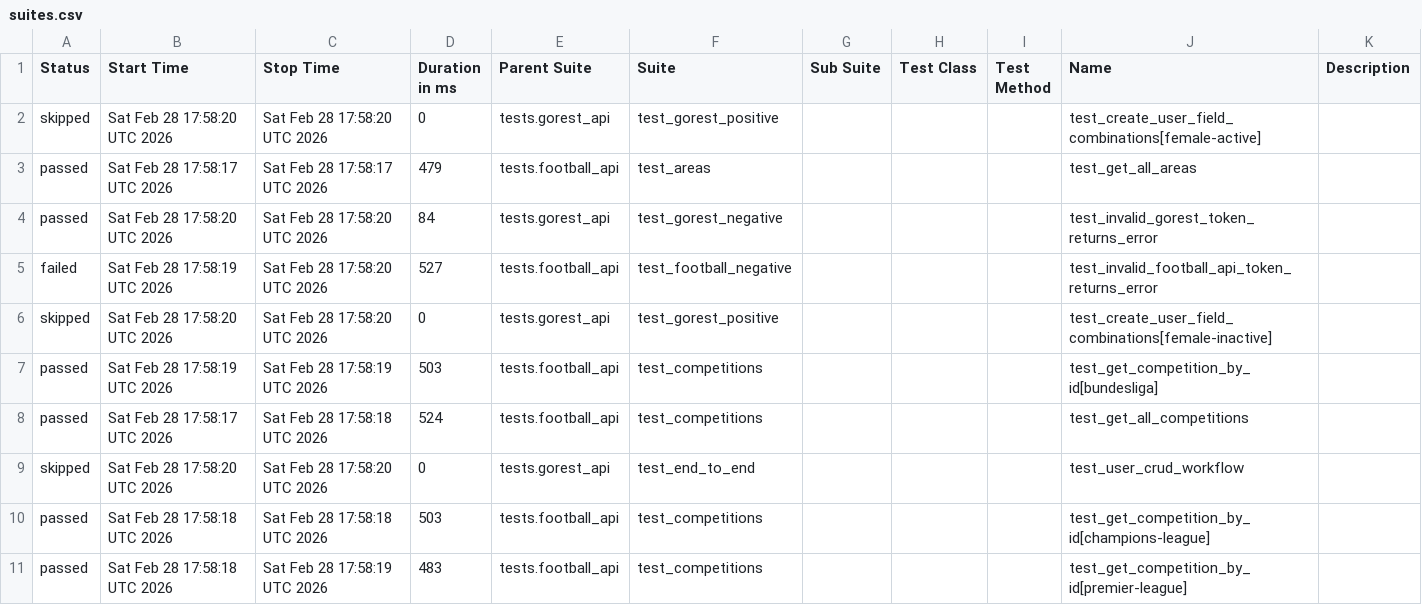
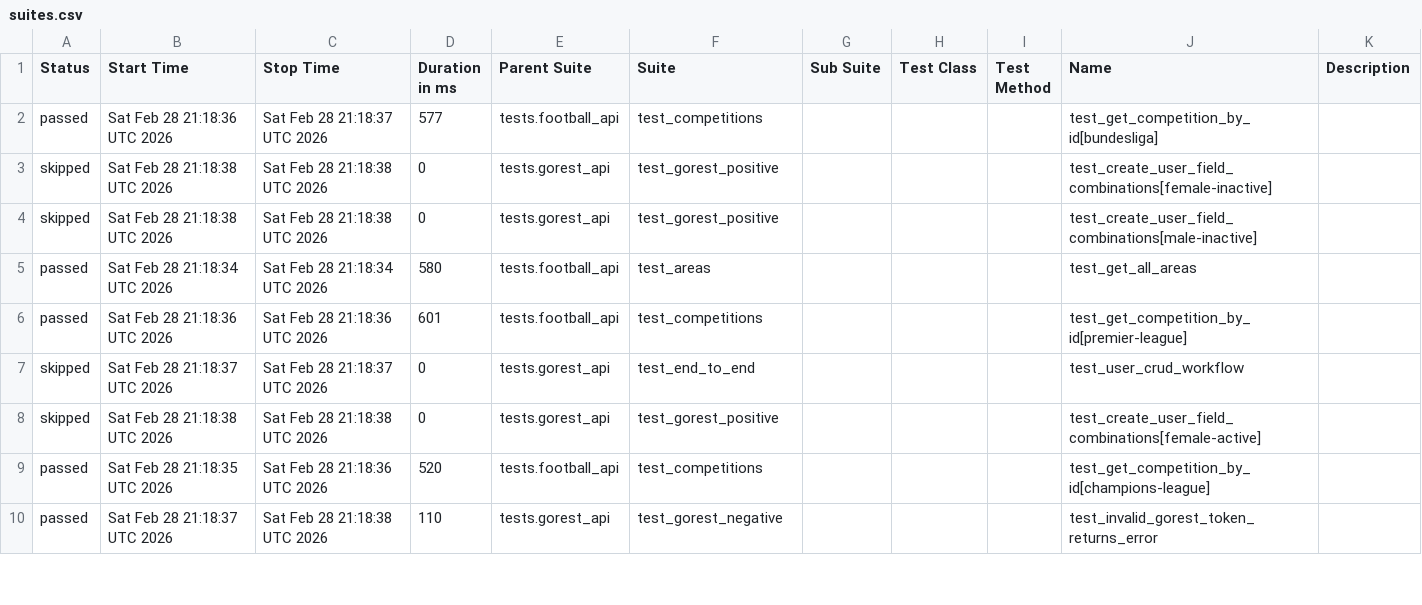
Before and after one commit to amazpyel/python_rest_api_testing, a CSV file: data/suites.csv, drawn as a sheet; only a part is shown; the diff covers the shown part only.

```diff
--- a/data/suites.csv
+++ b/data/suites.csv
@@ -1,11 +1,10 @@
 "Status","Start Time","Stop Time","Duration in ms","Parent Suite","Suite","Sub Suite","Test Class","Test Method","Name","Description"
-"skipped","Sat Feb 28 17:58:20 UTC 2026","Sat Feb 28 17:58:20 UTC 2026","0","tests.gorest_api","test_gorest_positive","","","","test_create_user_field_combinations[female-active]",""
-"passed","Sat Feb 28 17:58:17 UTC 2026","Sat Feb 28 17:58:17 UTC 2026","479","tests.football_api","test_areas","","","","test_get_all_areas",""
-"passed","Sat Feb 28 17:58:20 UTC 2026","Sat Feb 28 17:58:20 UTC 2026","84","tests.gorest_api","test_gorest_negative","","","","test_invalid_gorest_token_returns_error",""
-"failed","Sat Feb 28 17:58:19 UTC 2026","Sat Feb 28 17:58:20 UTC 2026","527","tests.football_api","test_football_negative","","","","test_invalid_football_api_token_returns_error",""
-"skipped","Sat Feb 28 17:58:20 UTC 2026","Sat Feb 28 17:58:20 UTC 2026","0","tests.gorest_api","test_gorest_positive","","","","test_create_user_field_combinations[female-inactive]",""
-"passed","Sat Feb 28 17:58:19 UTC 2026","Sat Feb 28 17:58:19 UTC 2026","503","tests.football_api","test_competitions","","","","test_get_competition_by_id[bundesliga]",""
-"passed","Sat Feb 28 17:58:17 UTC 2026","Sat Feb 28 17:58:18 UTC 2026","524","tests.football_api","test_competitions","","","","test_get_all_competitions",""
-"skipped","Sat Feb 28 17:58:20 UTC 2026","Sat Feb 28 17:58:20 UTC 2026","0","tests.gorest_api","test_end_to_end","","","","test_user_crud_workflow",""
-"passed","Sat Feb 28 17:58:18 UTC 2026","Sat Feb 28 17:58:18 UTC 2026","503","tests.football_api","test_competitions","","","","test_get_competition_by_id[champions-league]",""
-"passed","Sat Feb 28 17:58:18 UTC 2026","Sat Feb 28 17:58:19 UTC 2026","483","tests.football_api","test_competitions","","","","test_get_competition_by_id[premier-league]",""
+"passed","Sat Feb 28 21:18:36 UTC 2026","Sat Feb 28 21:18:37 UTC 2026","577","tests.football_api","test_competitions","","","","test_get_competition_by_id[bundesliga]",""
+"skipped","Sat Feb 28 21:18:38 UTC 2026","Sat Feb 28 21:18:38 UTC 2026","0","tests.gorest_api","test_gorest_positive","","","","test_create_user_field_combinations[female-inactive]",""
+"skipped","Sat Feb 28 21:18:38 UTC 2026","Sat Feb 28 21:18:38 UTC 2026","0","tests.gorest_api","test_gorest_positive","","","","test_create_user_field_combinations[male-inactive]",""
+"passed","Sat Feb 28 21:18:34 UTC 2026","Sat Feb 28 21:18:34 UTC 2026","580","tests.football_api","test_areas","","","","test_get_all_areas",""
+"passed","Sat Feb 28 21:18:36 UTC 2026","Sat Feb 28 21:18:36 UTC 2026","601","tests.football_api","test_competitions","","","","test_get_competition_by_id[premier-league]",""
+"skipped","Sat Feb 28 21:18:37 UTC 2026","Sat Feb 28 21:18:37 UTC 2026","0","tests.gorest_api","test_end_to_end","","","","test_user_crud_workflow",""
+"skipped","Sat Feb 28 21:18:38 UTC 2026","Sat Feb 28 21:18:38 UTC 2026","0","tests.gorest_api","test_gorest_positive","","","","test_create_user_field_combinations[female-active]",""
+"passed","Sat Feb 28 21:18:35 UTC 2026","Sat Feb 28 21:18:36 UTC 2026","520","tests.football_api","test_competitions","","","","test_get_competition_by_id[champions-league]",""
+"passed","Sat Feb 28 21:18:37 UTC 2026","Sat Feb 28 21:18:38 UTC 2026","110","tests.gorest_api","test_gorest_negative","","","","test_invalid_gorest_token_returns_error",""
```
Also changed, not shown: 2 added rows, 1 removed row and 7 edited cells elsewhere in this file, data/behaviors.csv, 52 other files.
